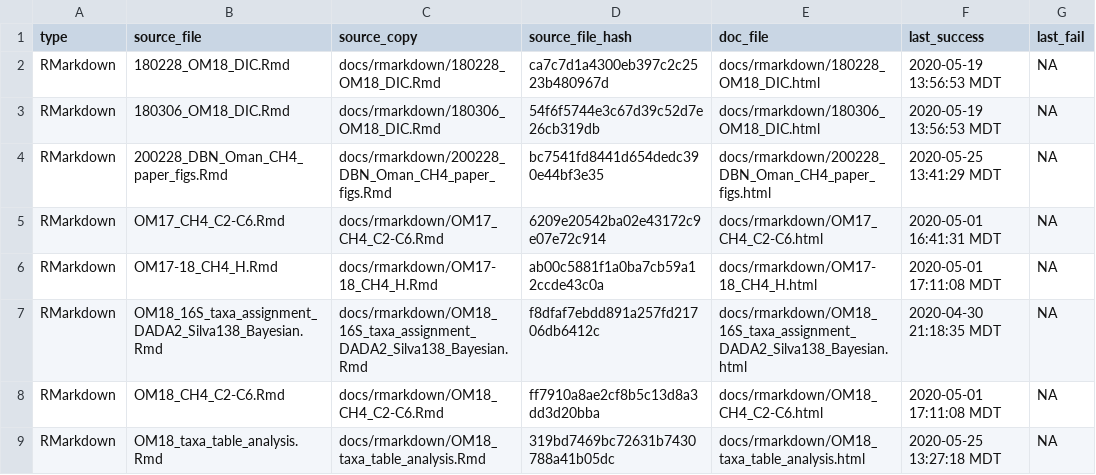
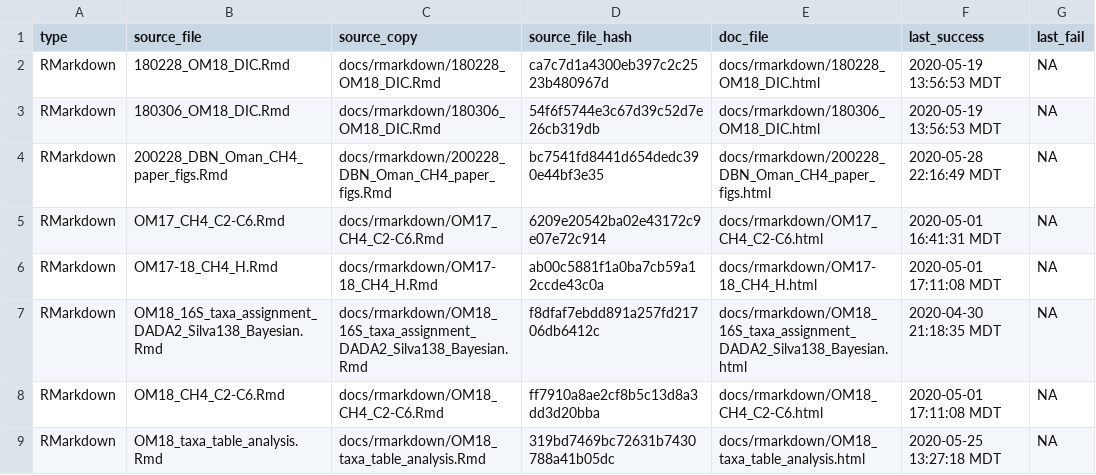
Before and after one commit to danote/Oman_CH4_stable_isotopes, a CSV file: docs/.docs_hash.csv, drawn as a sheet.

```diff
--- a/docs/.docs_hash.csv
+++ b/docs/.docs_hash.csv
@@ -3,3 +3,3 @@ RMarkdown,180228_OM18_DIC.Rmd,docs/rmarkdown/180228_OM18_DIC.Rmd,ca7c7d1a4300eb3
 RMarkdown,180306_OM18_DIC.Rmd,docs/rmarkdown/180306_OM18_DIC.Rmd,54f6f5744e3c67d39c52d7e26cb319db,docs/rmarkdown/180306_OM18_DIC.html,2020-05-19 13:56:53 MDT,NA
-RMarkdown,200228_DBN_Oman_CH4_paper_figs.Rmd,docs/rmarkdown/200228_DBN_Oman_CH4_paper_figs.Rmd,bc7541fd8441d654dedc390e44bf3e35,docs/rmarkdown/200228_DBN_Oman_CH4_paper_figs.html,2020-05-25 13:41:29 MDT,NA
+RMarkdown,200228_DBN_Oman_CH4_paper_figs.Rmd,docs/rmarkdown/200228_DBN_Oman_CH4_paper_figs.Rmd,bc7541fd8441d654dedc390e44bf3e35,docs/rmarkdown/200228_DBN_Oman_CH4_paper_figs.html,2020-05-28 22:16:49 MDT,NA
 RMarkdown,OM17_CH4_C2-C6.Rmd,docs/rmarkdown/OM17_CH4_C2-C6.Rmd,6209e20542ba02e43172c9e07e72c914,docs/rmarkdown/OM17_CH4_C2-C6.html,2020-05-01 16:41:31 MDT,NA
```
Also changed, not shown: 3 other files.
